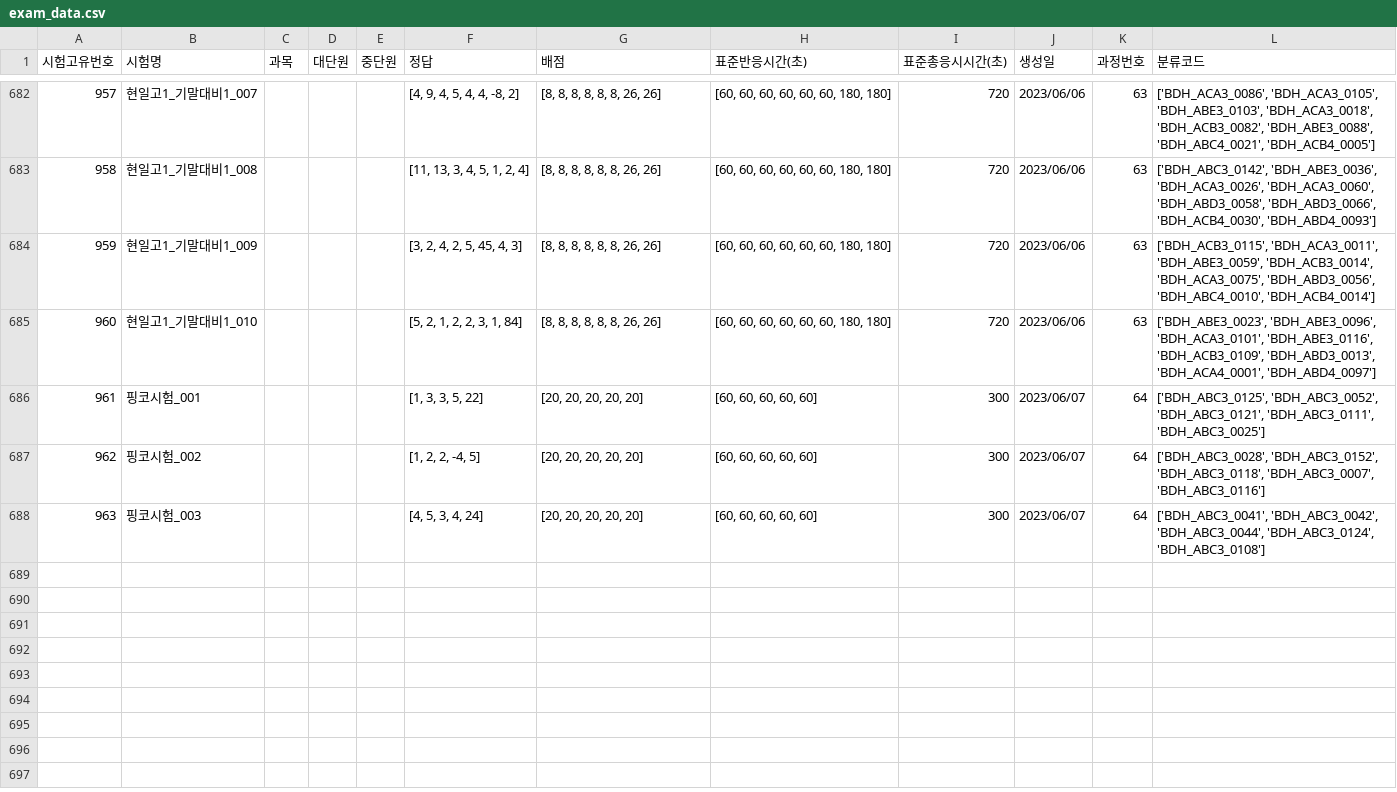
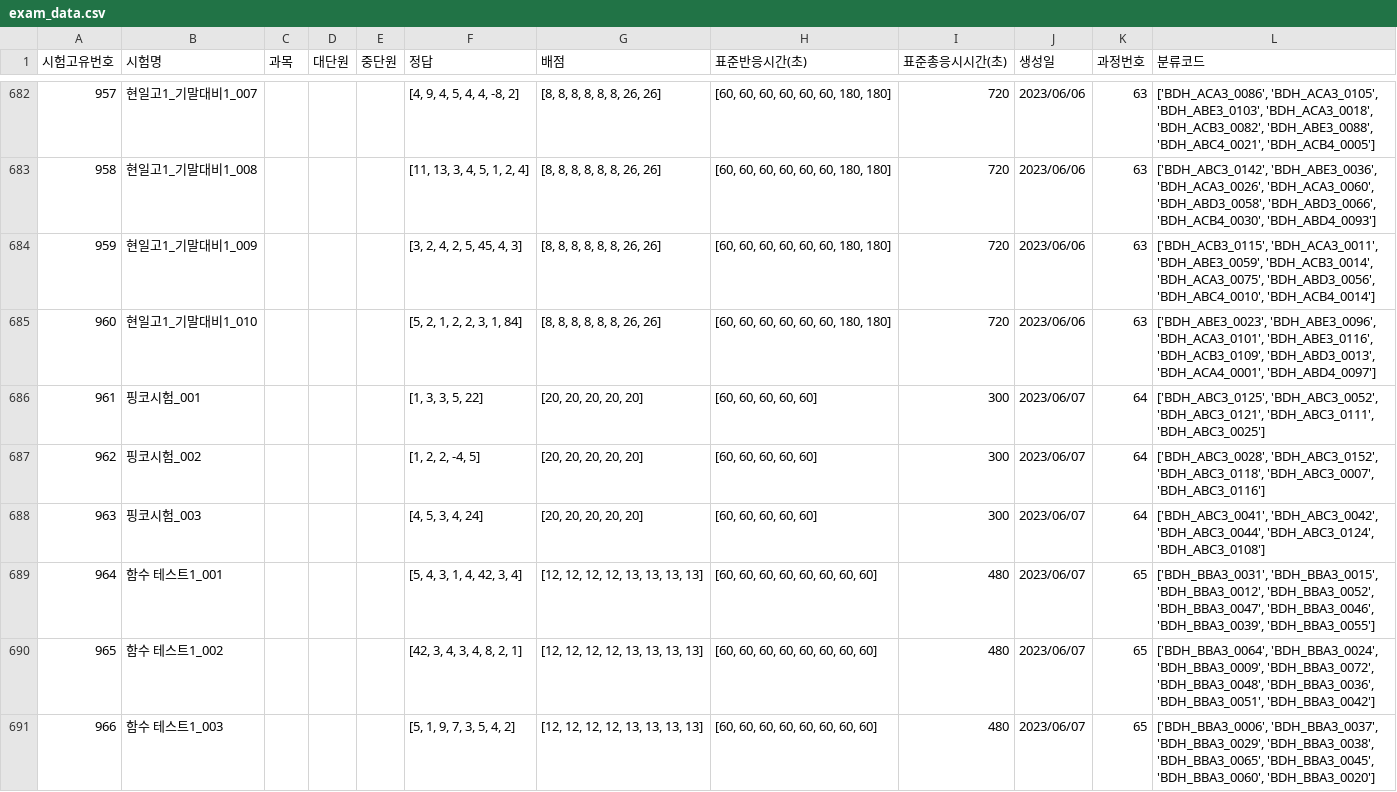
Before and after one commit to JulimPark/streamlit_second, a CSV file: exam_data.csv, drawn as a sheet; only a part is shown, gaps mark what is left out; the diff names each change by its address in the sheet, - before the commit and + after, or states it on an @@ line.

Commit message:
2023-6-7 18:33:10

```diff
--- a/exam_data.csv
+++ b/exam_data.csv
+row 689: 964 | 함수 테스트1_001 |  |  |  | [5, 4, 3, 1, 4, 42, 3, 4] | [12, 12, 12, 12, 13, 13, 13, 13] | [60, 60, 60, 60, 60, 60, 60, 60] | 480 | 2023/06/07 | 65 | ['BDH_BBA3_0031', 'BDH_BBA3_0015', 'BDH_BBA3_0012', 'BDH_BBA3_0052', 'BDH_BBA3_0047', 'BDH_BBA3_0046', 'BDH_BBA3_0039', 'BDH_BBA3_0055']
+row 690: 965 | 함수 테스트1_002 |  |  |  | [42, 3, 4, 3, 4, 8, 2, 1] | [12, 12, 12, 12, 13, 13, 13, 13] | [60, 60, 60, 60, 60, 60, 60, 60] | 480 | 2023/06/07 | 65 | ['BDH_BBA3_0064', 'BDH_BBA3_0024', 'BDH_BBA3_0009', 'BDH_BBA3_0072', 'BDH_BBA3_0048', 'BDH_BBA3_0036', 'BDH_BBA3_0051', 'BDH_BBA3_0042']
+row 691: 966 | 함수 테스트1_003 |  |  |  | [5, 1, 9, 7, 3, 5, 4, 2] | [12, 12, 12, 12, 13, 13, 13, 13] | [60, 60, 60, 60, 60, 60, 60, 60] | 480 | 2023/06/07 | 65 | ['BDH_BBA3_0006', 'BDH_BBA3_0037', 'BDH_BBA3_0029', 'BDH_BBA3_0038', 'BDH_BBA3_0065', 'BDH_BBA3_0045', 'BDH_BBA3_0060', 'BDH_BBA3_0020']
```
